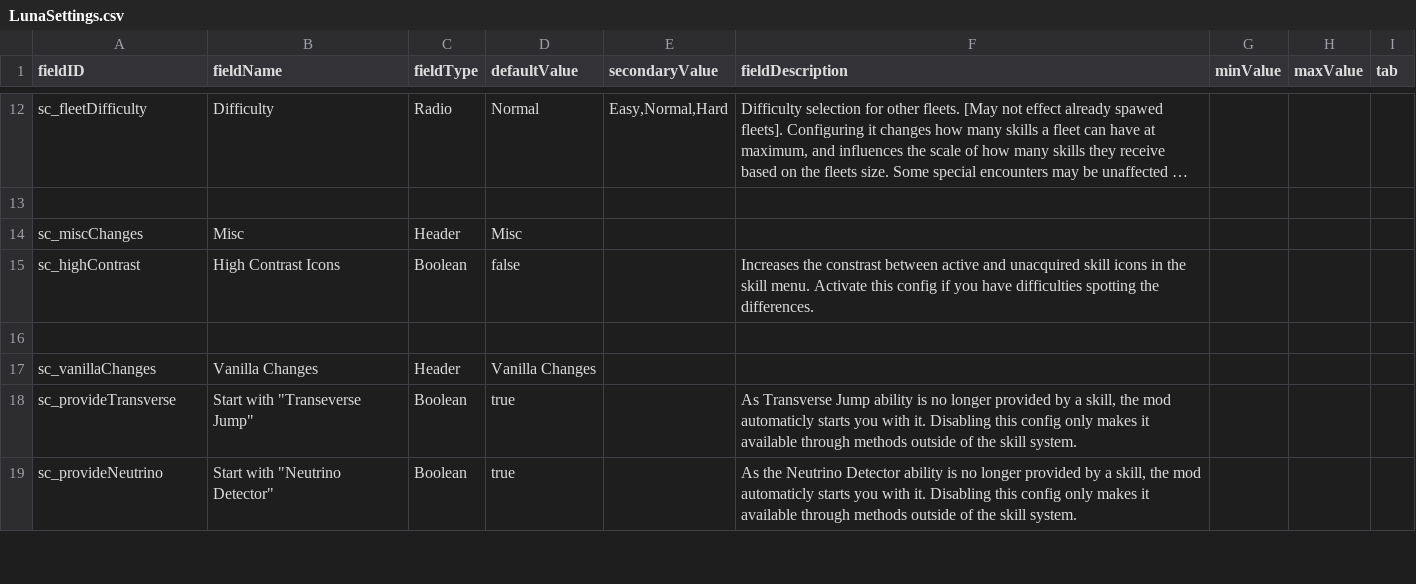
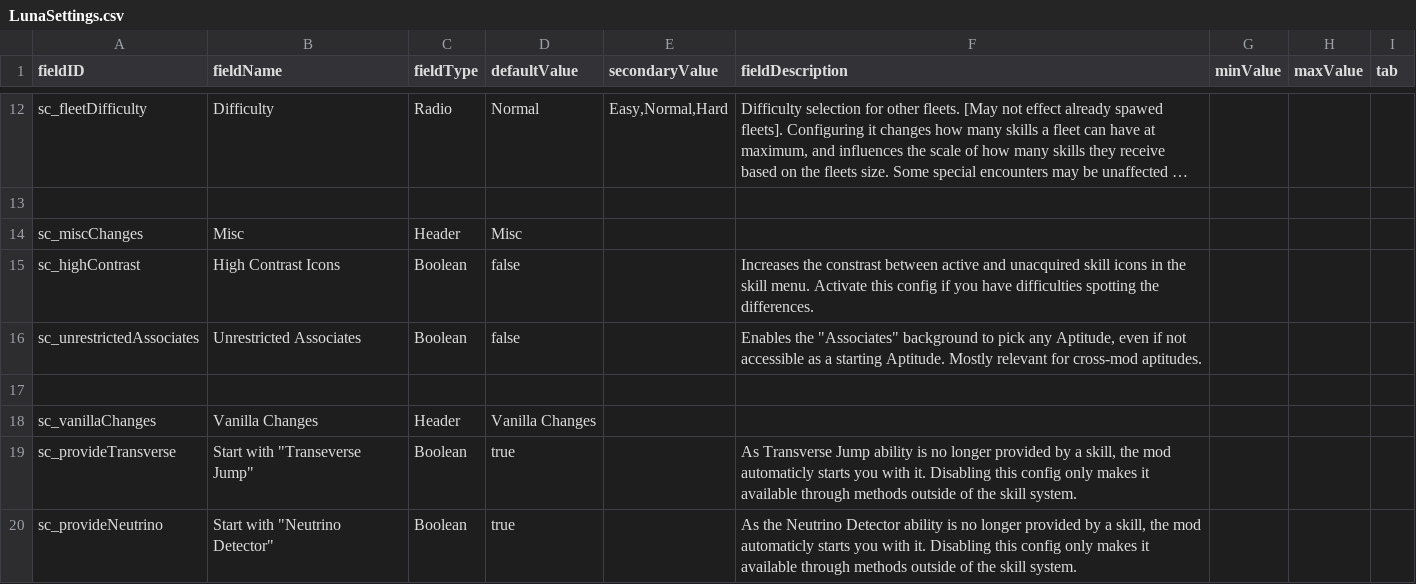
Before and after one commit to Lukas22041/SecondInCommand, a CSV file: data/config/LunaSettings.csv, drawn as a sheet; only a part is shown, gaps mark what is left out; long unchanged cells end in …; the diff names each change by its address in the sheet, - before the commit and + after, or states it on an @@ line.

```diff
--- a/data/config/LunaSettings.csv
+++ b/data/config/LunaSettings.csv
+row 16: sc_unrestrictedAssociates | Unrestricted Associates | Boolean | false |  | Enables the "Associates" background to pick any Aptitude, even if not accessible as a starting Aptitude. Mostly relevant for cross-mod aptitudes.
```
Also changed, not shown: 16 other files.
